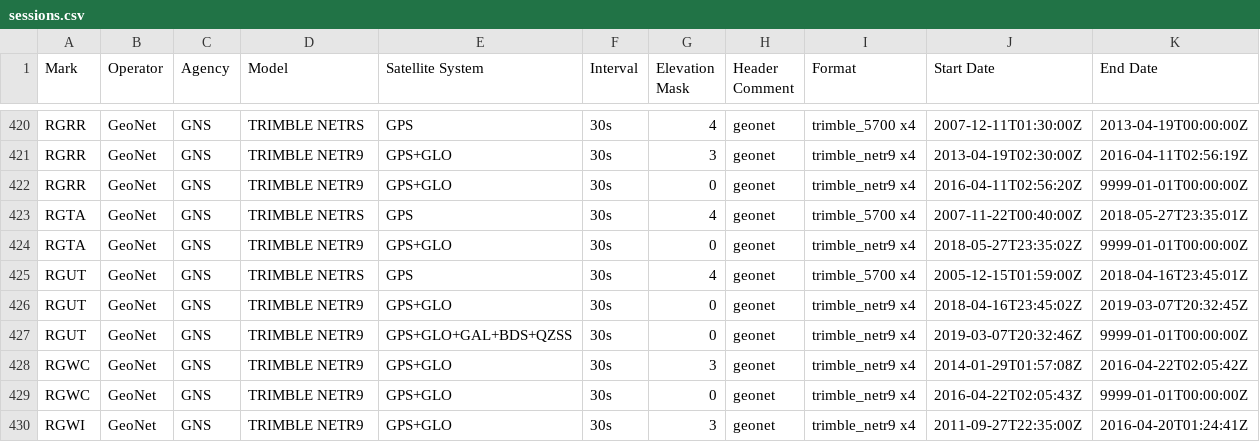
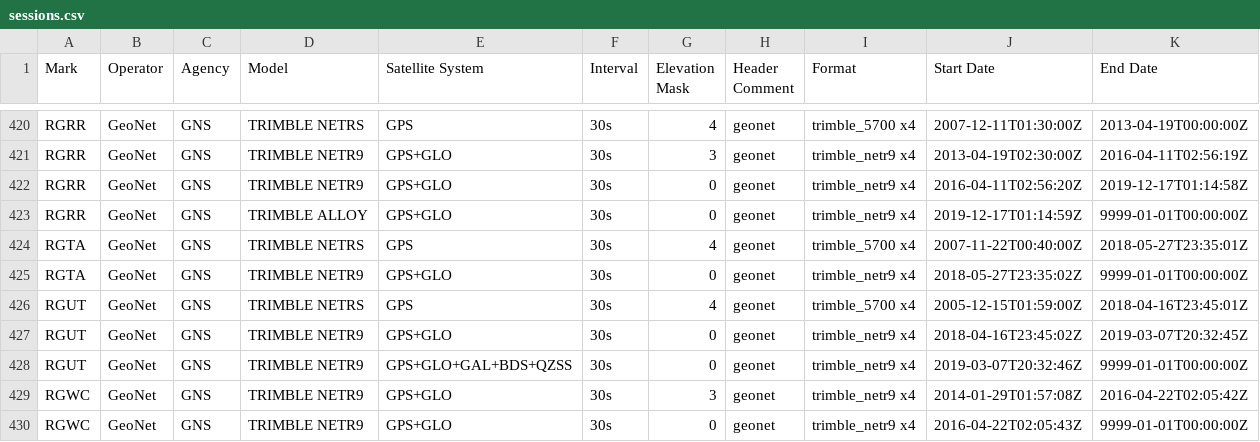
Before and after one commit to GeoNet/delta, a CSV file: install/sessions.csv, drawn as a sheet; only a part is shown, gaps mark what is left out; the shorter side is filled out with more unchanged rows.

Commit message:
RGRR NetR9 to Alloy swap

```diff
--- a/install/sessions.csv
+++ b/install/sessions.csv
@@ -421,3 +421,4 @@ RGRR,GeoNet,GNS,TRIMBLE NETRS,GPS,30s,4,geonet,trimble_5700 x4,2007-12-11T01:30:
 RGRR,GeoNet,GNS,TRIMBLE NETR9,GPS+GLO,30s,3,geonet,trimble_netr9 x4,2013-04-19T02:30:00Z,2016-04-11T02:56:19Z
-RGRR,GeoNet,GNS,TRIMBLE NETR9,GPS+GLO,30s,0,geonet,trimble_netr9 x4,2016-04-11T02:56:20Z,9999-01-01T00:00:00Z
+RGRR,GeoNet,GNS,TRIMBLE NETR9,GPS+GLO,30s,0,geonet,trimble_netr9 x4,2016-04-11T02:56:20Z,2019-12-17T01:14:58Z
+RGRR,GeoNet,GNS,TRIMBLE ALLOY,GPS+GLO,30s,0,geonet,trimble_netr9 x4,2019-12-17T01:14:59Z,9999-01-01T00:00:00Z
 RGTA,GeoNet,GNS,TRIMBLE NETRS,GPS,30s,4,geonet,trimble_5700 x4,2007-11-22T00:40:00Z,2018-05-27T23:35:01Z
```
Also changed, not shown: install/firmware.csv, install/receivers.csv.
